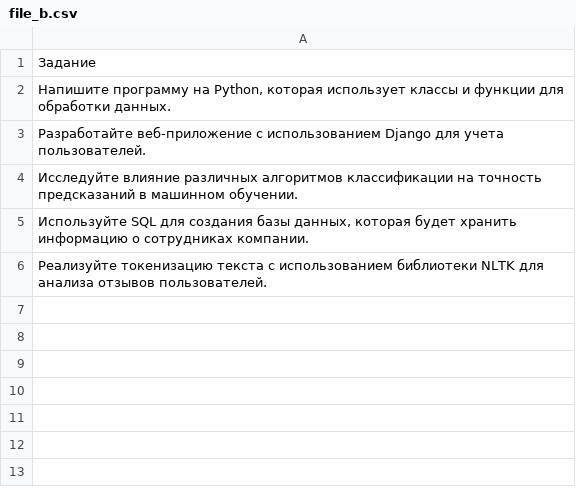
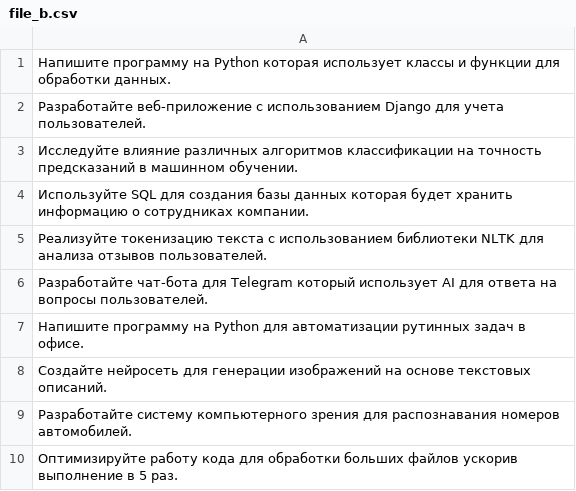
Before and after one commit to N8uce/NDA, a CSV file: NDA/NDAapp/management/commands/file_b.csv, drawn as a sheet.

```diff
--- a/NDA/NDAapp/management/commands/file_b.csv
+++ b/NDA/NDAapp/management/commands/file_b.csv
@@ -1,6 +1,10 @@
-Задание
-"Напишите программу на Python, которая использует классы и функции для обработки данных."
+Напишите программу на Python которая использует классы и функции для обработки данных.
 Разработайте веб-приложение с использованием Django для учета пользователей.
 Исследуйте влияние различных алгоритмов классификации на точность предсказаний в машинном обучении.
-"Используйте SQL для создания базы данных, которая будет хранить информацию о сотрудниках компании."
+Используйте SQL для создания базы данных которая будет хранить информацию о сотрудниках компании.
 Реализуйте токенизацию текста с использованием библиотеки NLTK для анализа отзывов пользователей.
+Разработайте чат-бота для Telegram который использует AI для ответа на вопросы пользователей.
+Напишите программу на Python для автоматизации рутинных задач в офисе.
+Создайте нейросеть для генерации изображений на основе текстовых описаний.
+Разработайте систему компьютерного зрения для распознавания номеров автомобилей.
+Оптимизируйте работу кода для обработки больших файлов ускорив выполнение в 5 раз.
```
Also changed, not shown: NDA/NDAapp/management/commands/file_a.csv, 7 other files.
